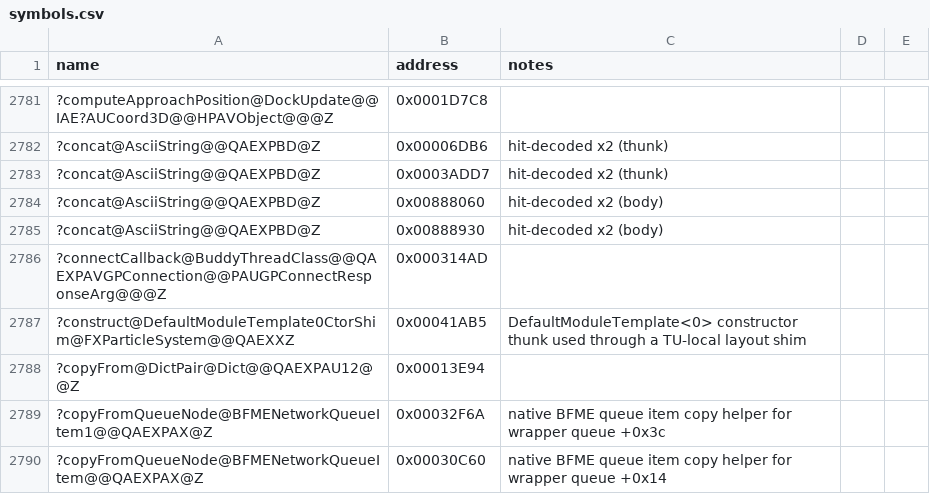
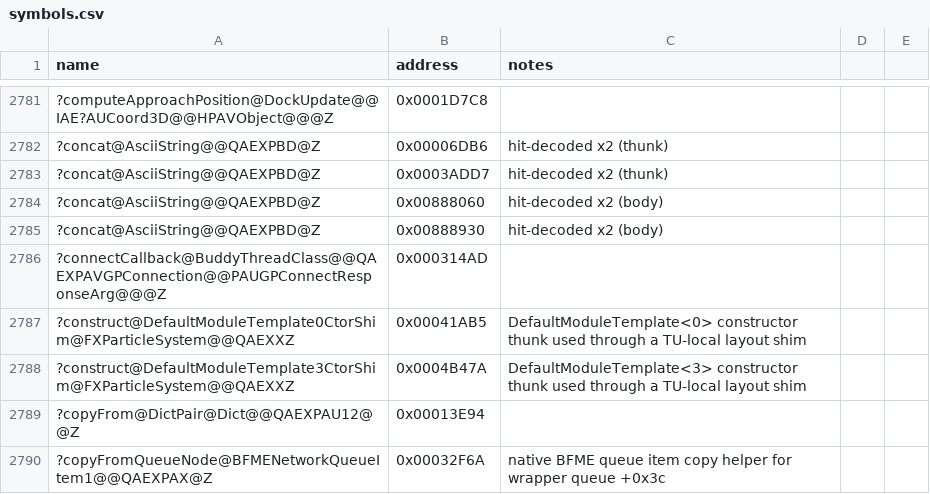
Before and after one commit to Doble-K/Open-BFME-1, a CSV file: reverse/symbols.csv, drawn as a sheet; only a part is shown, gaps mark what is left out; the shorter side is filled out with more unchanged rows; the diff names each change by its address in the sheet, - before the commit and + after, or states it on an @@ line.

Commit message:
Luna Open-BFME7 convert default module three template constructor

```diff
--- a/reverse/symbols.csv
+++ b/reverse/symbols.csv
+row 2788: ?construct@DefaultModuleTemplate3CtorShim@FXParticleSystem@@QAEXXZ | 0x0004B47A | DefaultModuleTemplate<3> constructor thunk used through a TU-local layout shim
```
Also changed, not shown: 1 other file.
